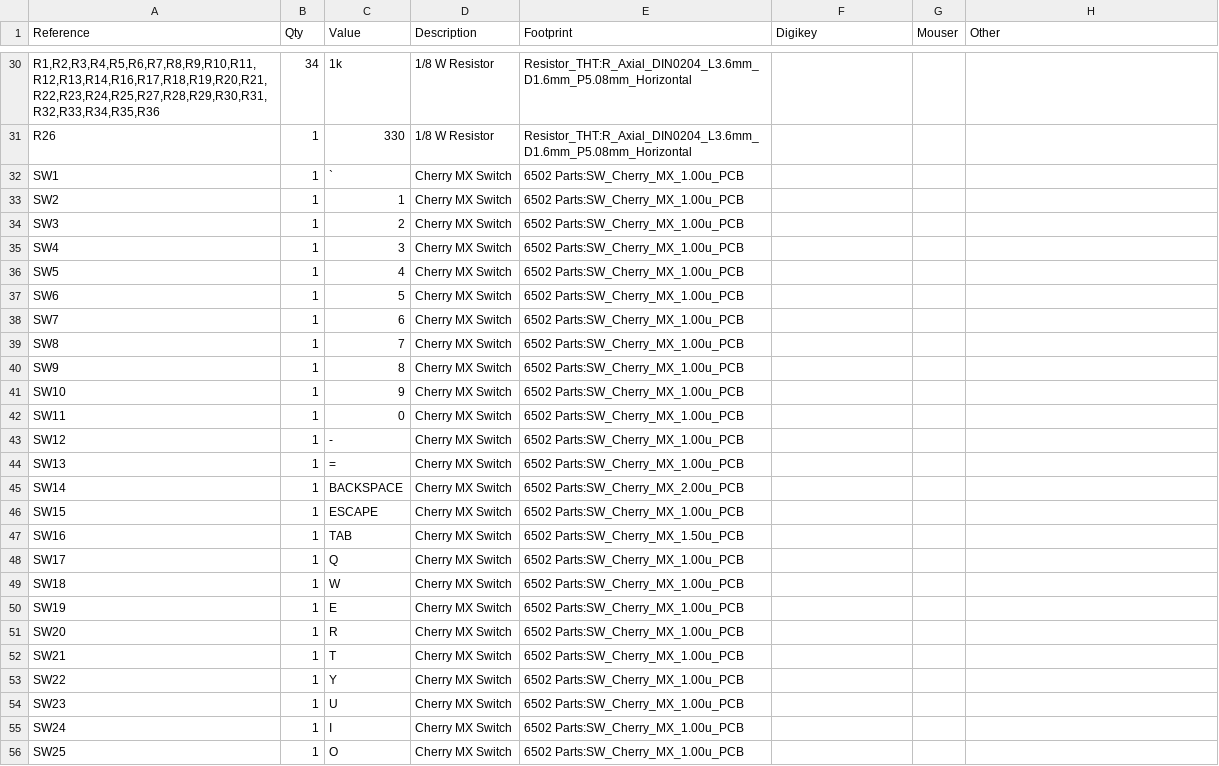
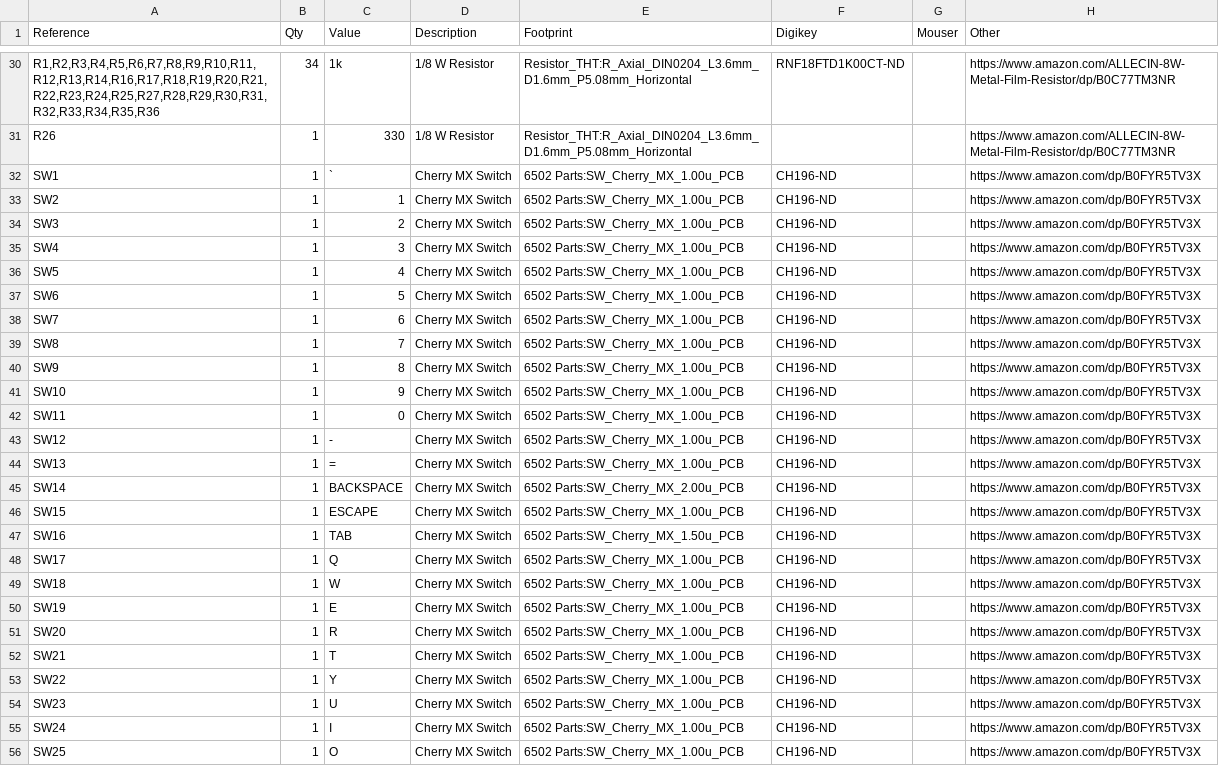
Before and after one commit to acwright/6502-ACE, a CSV file: Hardware/ACE Board/Rev 1.0/ACE Board.csv, drawn as a sheet; only a part is shown, gaps mark what is left out; the diff covers the shown part only; the diff names each change by its address in the sheet, - before the commit and + after, or states it on an @@ line.

```diff
--- a/Hardware/ACE Board/Rev 1.0/ACE Board.csv
+++ b/Hardware/ACE Board/Rev 1.0/ACE Board.csv
-F30 (Digikey): (empty)
+F30 (Digikey): RNF18FTD1K00CT-ND
-H30:H31 (Other): (empty)
+H30:H31 (Other): https://www.amazon.com/ALLECIN-8W-Metal-Film-Resistor/dp/B0C77TM3NR
-F32:F56 (Digikey): (empty)
+F32:F56 (Digikey): CH196-ND
-H32:H56 (Other): (empty)
+H32:H56 (Other): https://www.amazon.com/dp/B0FYR5TV3X
```
Also changed, not shown: 101 edited cells elsewhere in this file, Hardware/ACE CF Adapter/Rev 1.0/ACE CF Adapter.csv, 4 other files.
